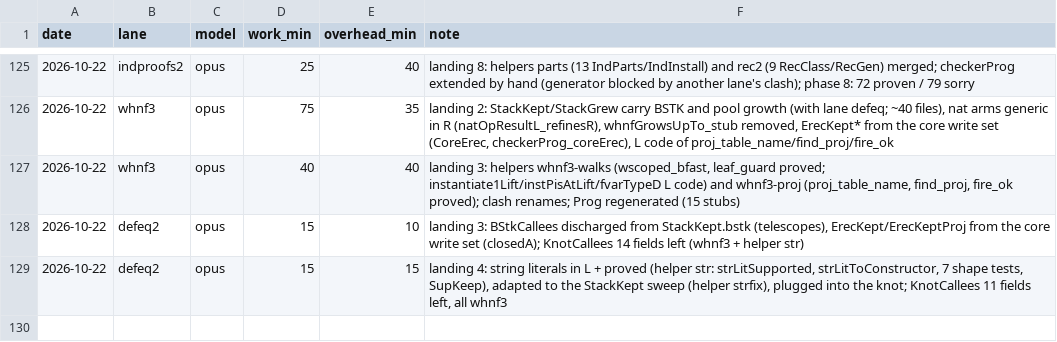
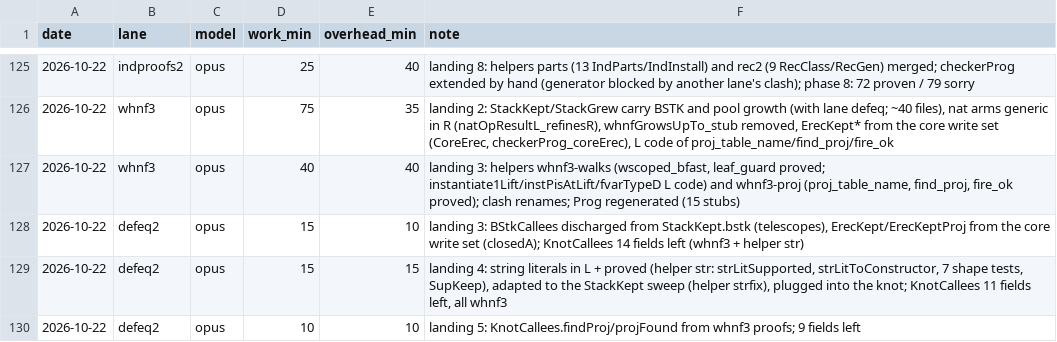
Before and after one commit to leanprover/con-agua, a CSV file: docs/velocity.csv, drawn as a sheet; only a part is shown, gaps mark what is left out; the diff names each change by its address in the sheet, - before the commit and + after, or states it on an @@ line.

```diff
--- a/docs/velocity.csv
+++ b/docs/velocity.csv
+row 130: 2026-10-22 | defeq2 | opus | 10 | 10 | landing 5: KnotCallees.findProj/projFound from whnf3 proofs; 9 fields left
```
